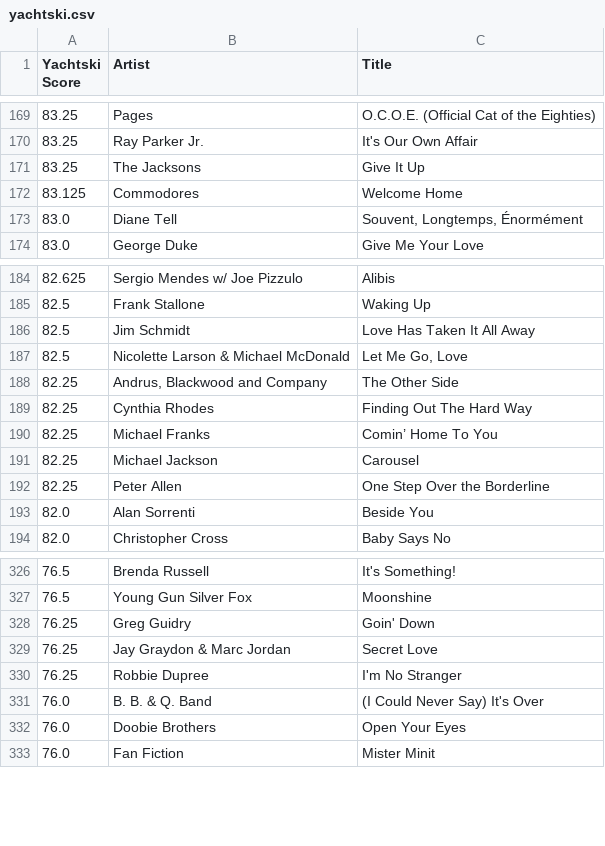
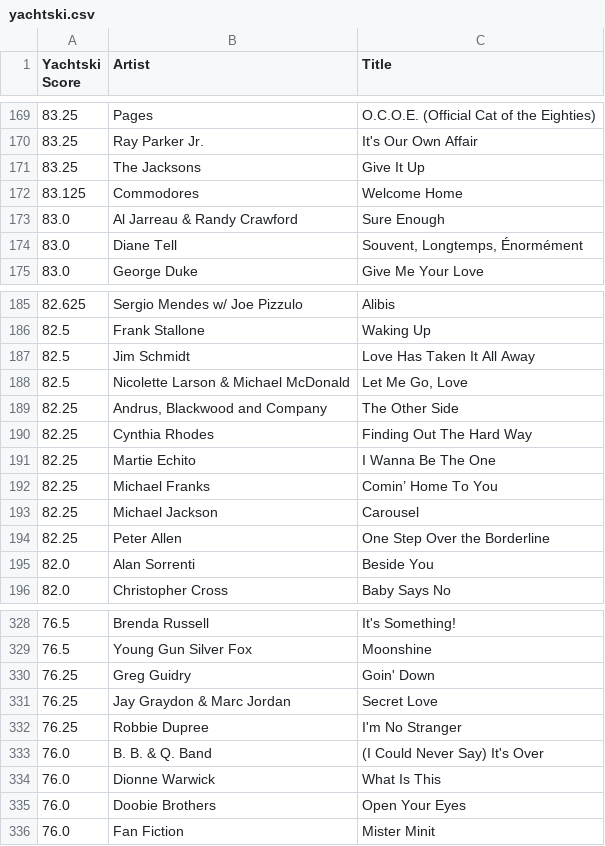
Before and after one commit to trilljester/harboraudio-yachtski, a CSV file: yachtski.csv, drawn as a sheet; only a part is shown, gaps mark what is left out.

Commit message:
Auto update 2026-06-03

```diff
--- a/yachtski.csv
+++ b/yachtski.csv
@@ -172,2 +172,3 @@ Yachtski Score,Artist,Title
 83.125,Commodores,Welcome Home
+83.0,Al Jarreau & Randy Crawford,Sure Enough
 83.0,Diane Tell,"Souvent, Longtemps, Énormément"
@@ -189,2 +190,3 @@ Yachtski Score,Artist,Title
 82.25,Cynthia Rhodes,Finding Out The Hard Way
+82.25,Martie Echito,I Wanna Be The One
 82.25,Michael Franks,Comin’ Home To You
@@ -331,2 +333,3 @@ Yachtski Score,Artist,Title
 76.0,B. B. & Q. Band,(I Could Never Say) It's Over
+76.0,Dionne Warwick,What Is This
 76.0,Doobie Brothers,Open Your Eyes
```
